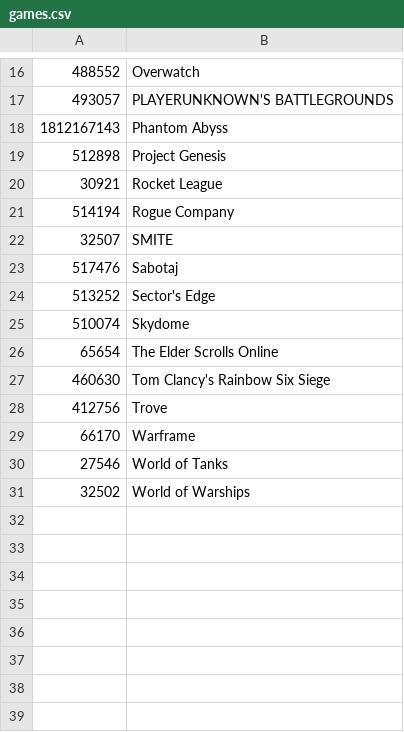
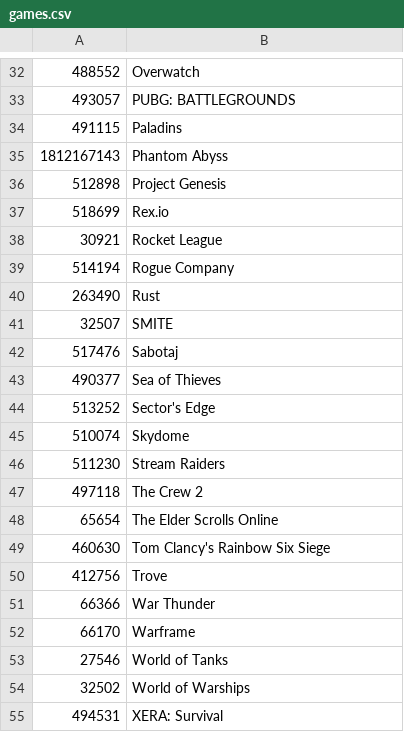
Before and after one commit to TychoTheTaco/Twitch-Drops-Notifier, a CSV file: games.csv, drawn as a sheet; only a part is shown, gaps mark what is left out; the diff covers the shown part only.

```diff
--- a/games.csv
+++ b/games.csv
@@ -16,11 +32,17 @@
 488552,Overwatch
-493057,PLAYERUNKNOWN'S BATTLEGROUNDS
+493057,PUBG: BATTLEGROUNDS
+491115,Paladins
 1812167143,Phantom Abyss
 512898,Project Genesis
+518699,Rex.io
 30921,Rocket League
 514194,Rogue Company
+263490,Rust
 32507,SMITE
 517476,Sabotaj
+490377,Sea of Thieves
 513252,Sector's Edge
 510074,Skydome
+511230,Stream Raiders
+497118,The Crew 2
 65654,The Elder Scrolls Online
@@ -28,2 +50,3 @@
 412756,Trove
+66366,War Thunder
 66170,Warframe
@@ -31 +54,2 @@
 32502,World of Warships
+494531,XERA: Survival
```
Also changed, not shown: 16 added rows and 1 edited cell elsewhere in this file.
